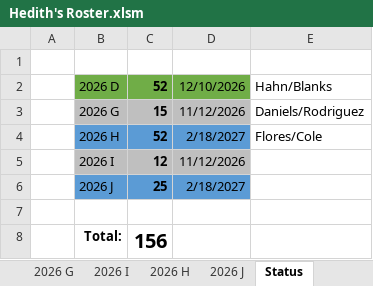
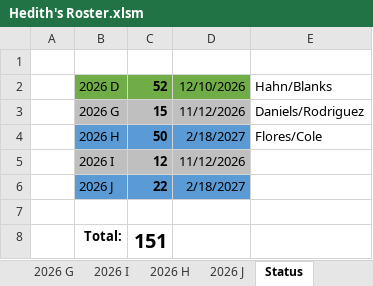
Before and after one commit to thole37/Cadet-Roster, an Excel workbook: Hedith's Roster.xlsm, sheet Status, drawn as a sheet; values as stored, in another font and other column widths than the file's, no borders; the diff names each change by its address in the sheet, - before the commit and + after, or states it on an @@ line.

```diff
--- a/Hedith's Roster.xlsm (sheet Status)
+++ b/Hedith's Roster.xlsm (sheet Status)
-C4: 52
+C4: 50
-C6: 25
+C6: 22
-C8: 156
+C8: 151
```
Also changed, not shown: sheet 2026 H, sheet Resigned, sheet 2026 J.
